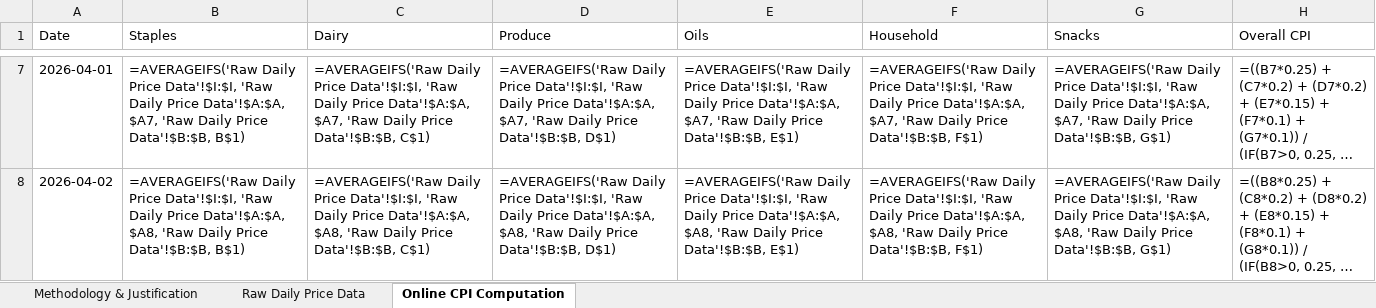
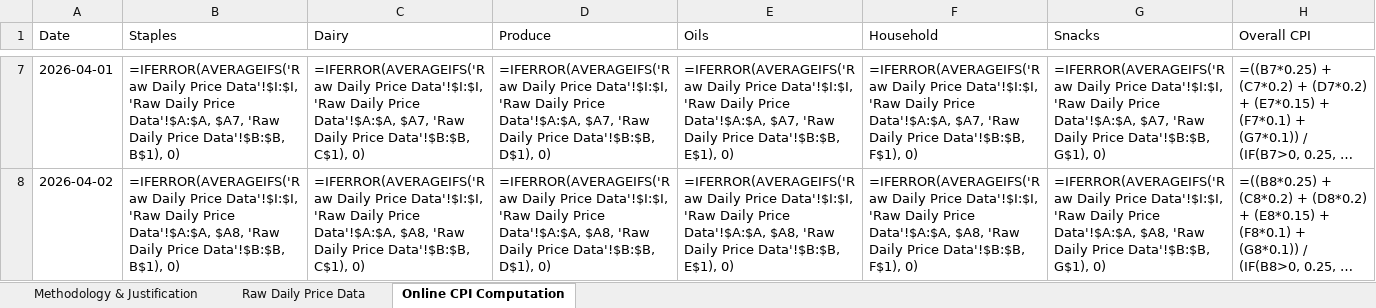
Before and after one commit to AlanAAG/Big-Basket-Scraper, an Excel workbook: Assignment_Deliverable.xlsx, sheet Online CPI Computation, drawn as a sheet; only a part is shown, gaps mark what is left out; long unchanged cells end in …; values as stored, in another font and other column widths than the file's, no borders; formulas without a stored value are shown as written; the diff covers the shown part only; the diff names each change by its address in the sheet, - before the commit and + after, or states it on an @@ line.

```diff
--- a/Assignment_Deliverable.xlsx (sheet Online CPI Computation)
+++ b/Assignment_Deliverable.xlsx (sheet Online CPI Computation)
-B7 (Staples): =AVERAGEIFS('Raw Daily Price Data'!$I:$I, 'Raw Daily Price Data'!$A:$A, $A7, 'Raw Daily Price Data'!$B:$B, B$1)
+B7 (Staples): =IFERROR(AVERAGEIFS('Raw Daily Price Data'!$I:$I, 'Raw Daily Price Data'!$A:$A, $A7, 'Raw Daily Price Data'!$B:$B, B$1), 0)
-C7 (Dairy): =AVERAGEIFS('Raw Daily Price Data'!$I:$I, 'Raw Daily Price Data'!$A:$A, $A7, 'Raw Daily Price Data'!$B:$B, C$1)
+C7 (Dairy): =IFERROR(AVERAGEIFS('Raw Daily Price Data'!$I:$I, 'Raw Daily Price Data'!$A:$A, $A7, 'Raw Daily Price Data'!$B:$B, C$1), 0)
-D7 (Produce): =AVERAGEIFS('Raw Daily Price Data'!$I:$I, 'Raw Daily Price Data'!$A:$A, $A7, 'Raw Daily Price Data'!$B:$B, D$1)
+D7 (Produce): =IFERROR(AVERAGEIFS('Raw Daily Price Data'!$I:$I, 'Raw Daily Price Data'!$A:$A, $A7, 'Raw Daily Price Data'!$B:$B, D$1), 0)
-E7 (Oils): =AVERAGEIFS('Raw Daily Price Data'!$I:$I, 'Raw Daily Price Data'!$A:$A, $A7, 'Raw Daily Price Data'!$B:$B, E$1)
+E7 (Oils): =IFERROR(AVERAGEIFS('Raw Daily Price Data'!$I:$I, 'Raw Daily Price Data'!$A:$A, $A7, 'Raw Daily Price Data'!$B:$B, E$1), 0)
-F7 (Household): =AVERAGEIFS('Raw Daily Price Data'!$I:$I, 'Raw Daily Price Data'!$A:$A, $A7, 'Raw Daily Price Data'!$B:$B, F$1)
+F7 (Household): =IFERROR(AVERAGEIFS('Raw Daily Price Data'!$I:$I, 'Raw Daily Price Data'!$A:$A, $A7, 'Raw Daily Price Data'!$B:$B, F$1), 0)
-G7 (Snacks): =AVERAGEIFS('Raw Daily Price Data'!$I:$I, 'Raw Daily Price Data'!$A:$A, $A7, 'Raw Daily Price Data'!$B:$B, G$1)
+G7 (Snacks): =IFERROR(AVERAGEIFS('Raw Daily Price Data'!$I:$I, 'Raw Daily Price Data'!$A:$A, $A7, 'Raw Daily Price Data'!$B:$B, G$1), 0)
-B8 (Staples): =AVERAGEIFS('Raw Daily Price Data'!$I:$I, 'Raw Daily Price Data'!$A:$A, $A8, 'Raw Daily Price Data'!$B:$B, B$1)
+B8 (Staples): =IFERROR(AVERAGEIFS('Raw Daily Price Data'!$I:$I, 'Raw Daily Price Data'!$A:$A, $A8, 'Raw Daily Price Data'!$B:$B, B$1), 0)
-C8 (Dairy): =AVERAGEIFS('Raw Daily Price Data'!$I:$I, 'Raw Daily Price Data'!$A:$A, $A8, 'Raw Daily Price Data'!$B:$B, C$1)
+C8 (Dairy): =IFERROR(AVERAGEIFS('Raw Daily Price Data'!$I:$I, 'Raw Daily Price Data'!$A:$A, $A8, 'Raw Daily Price Data'!$B:$B, C$1), 0)
-D8 (Produce): =AVERAGEIFS('Raw Daily Price Data'!$I:$I, 'Raw Daily Price Data'!$A:$A, $A8, 'Raw Daily Price Data'!$B:$B, D$1)
+D8 (Produce): =IFERROR(AVERAGEIFS('Raw Daily Price Data'!$I:$I, 'Raw Daily Price Data'!$A:$A, $A8, 'Raw Daily Price Data'!$B:$B, D$1), 0)
-E8 (Oils): =AVERAGEIFS('Raw Daily Price Data'!$I:$I, 'Raw Daily Price Data'!$A:$A, $A8, 'Raw Daily Price Data'!$B:$B, E$1)
+E8 (Oils): =IFERROR(AVERAGEIFS('Raw Daily Price Data'!$I:$I, 'Raw Daily Price Data'!$A:$A, $A8, 'Raw Daily Price Data'!$B:$B, E$1), 0)
-F8 (Household): =AVERAGEIFS('Raw Daily Price Data'!$I:$I, 'Raw Daily Price Data'!$A:$A, $A8, 'Raw Daily Price Data'!$B:$B, F$1)
+F8 (Household): =IFERROR(AVERAGEIFS('Raw Daily Price Data'!$I:$I, 'Raw Daily Price Data'!$A:$A, $A8, 'Raw Daily Price Data'!$B:$B, F$1), 0)
-G8 (Snacks): =AVERAGEIFS('Raw Daily Price Data'!$I:$I, 'Raw Daily Price Data'!$A:$A, $A8, 'Raw Daily Price Data'!$B:$B, G$1)
+G8 (Snacks): =IFERROR(AVERAGEIFS('Raw Daily Price Data'!$I:$I, 'Raw Daily Price Data'!$A:$A, $A8, 'Raw Daily Price Data'!$B:$B, G$1), 0)
```
Also changed, not shown: 30 edited cells elsewhere in this sheet, 1 other file.
